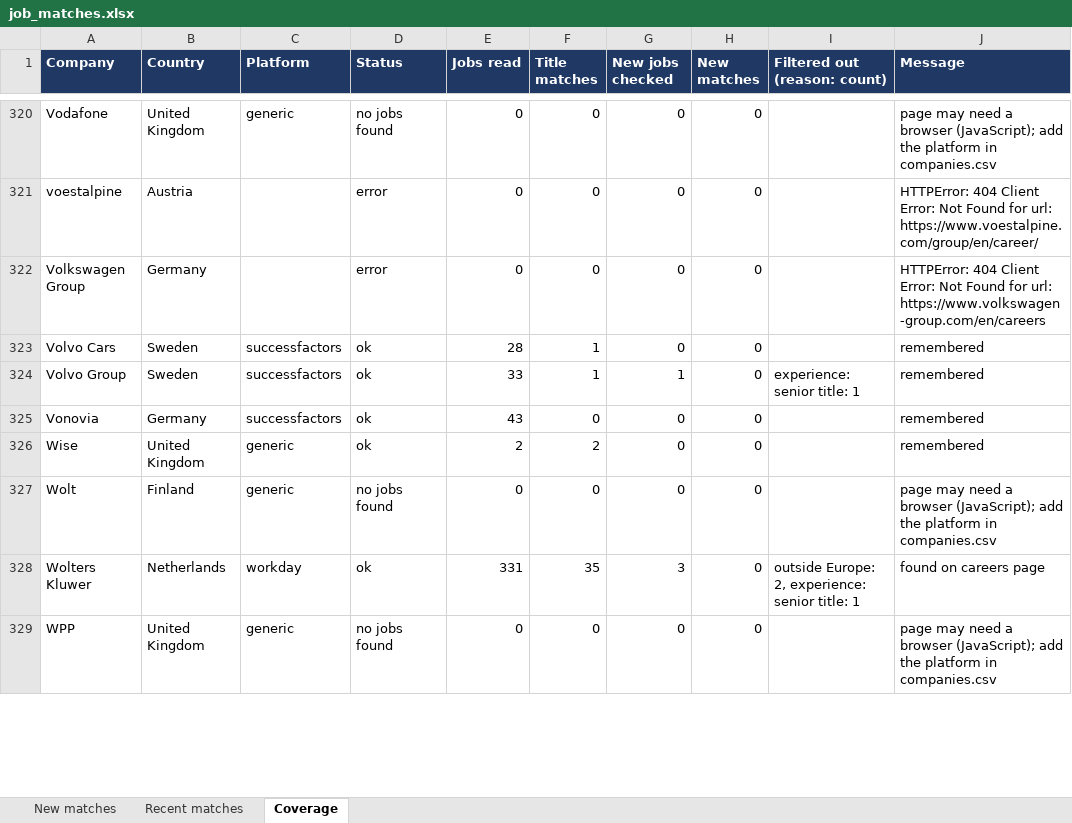
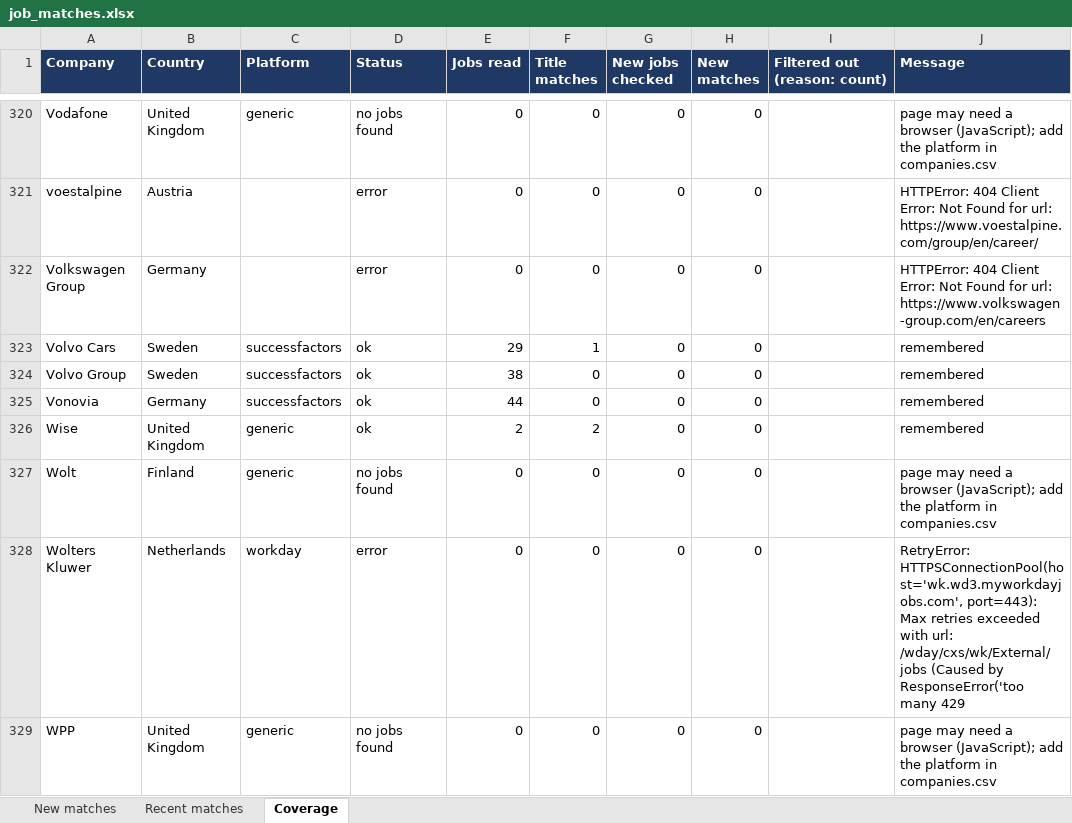
Before and after one commit to Niraj-kumar99/JobHunt, an Excel workbook: output/job_matches.xlsx, sheet Coverage, drawn as a sheet; only a part is shown, gaps mark what is left out; values as stored, in another font and other column widths than the file's, no borders; table styles not drawn; the diff covers the shown part only; the diff names each change by its address in the sheet, - before the commit and + after, or states it on an @@ line.

```diff
--- a/output/job_matches.xlsx (sheet Coverage)
+++ b/output/job_matches.xlsx (sheet Coverage)
-E323 (Jobs read): 28
+E323 (Jobs read): 29
-E324 (Jobs read): 33
+E324 (Jobs read): 38
-F324 (Title matches): 1
+F324 (Title matches): 0
-G324 (New jobs checked): 1
+G324 (New jobs checked): 0
-I324 (Filtered out (reason: count)): experience: senior title: 1
+I324 (Filtered out (reason: count)): (empty)
-E325 (Jobs read): 43
+E325 (Jobs read): 44
-D328 (Status): ok
+D328 (Status): error
-E328 (Jobs read): 331
+E328 (Jobs read): 0
-F328 (Title matches): 35
+F328 (Title matches): 0
-G328 (New jobs checked): 3
+G328 (New jobs checked): 0
-I328 (Filtered out (reason: count)): outside Europe: 2, experience: senior title: 1
+I328 (Filtered out (reason: count)): (empty)
-J328 (Message): found on careers page
+J328 (Message): RetryError: HTTPSConnectionPool(host='wk.wd3.myworkdayjobs.com', port=443): Max retries exceeded with url: /wday/cxs/wk/External/jobs (Caused by ResponseError('too many 429
```
Also changed, not shown: 97 edited cells elsewhere in this sheet, 4 other files.
